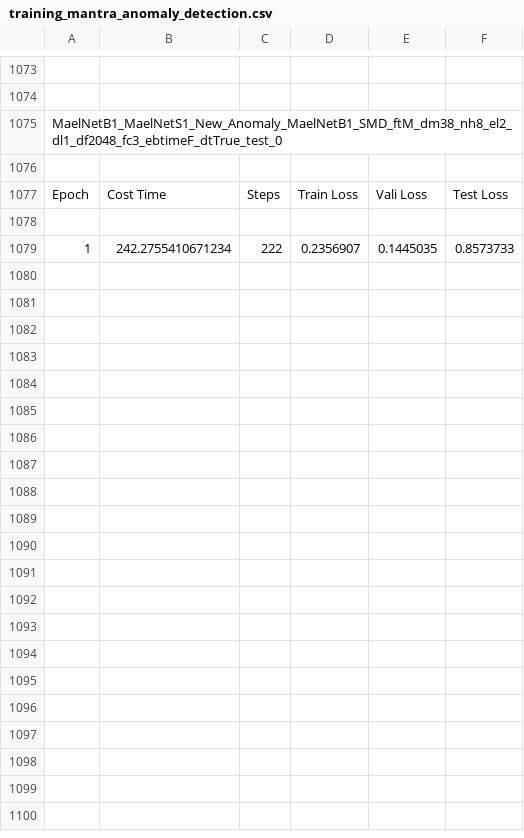
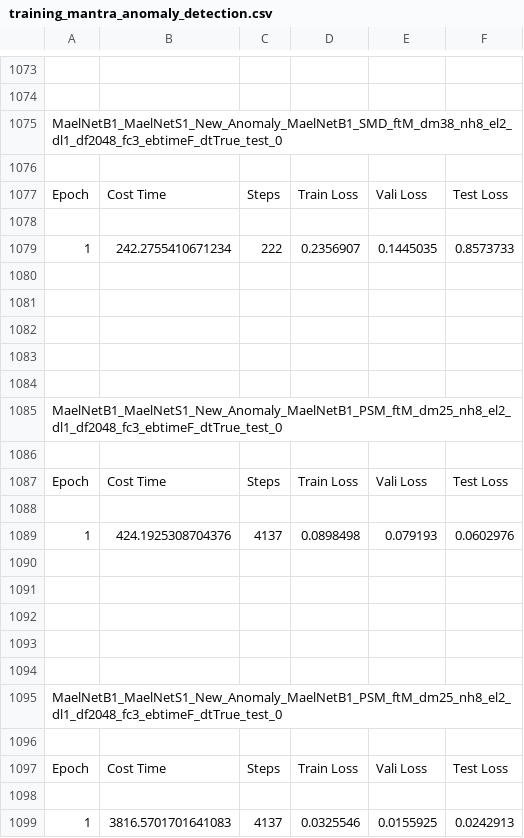
Before and after one commit to mail2418/Mael-TA, a CSV file: training_mantra_anomaly_detection.csv, drawn as a sheet; only a part is shown, gaps mark what is left out; the diff names each change by its address in the sheet, - before the commit and + after, or states it on an @@ line.

```diff
--- a/training_mantra_anomaly_detection.csv
+++ b/training_mantra_anomaly_detection.csv
+row 1080: (empty)
+row 1081: (empty)
+row 1082: (empty)
+row 1083: (empty)
+row 1084: (empty)
+row 1085: MaelNetB1_MaelNetS1_New_Anomaly_MaelNetB1_PSM_ftM_dm25_nh8_el2_dl1_df2048_fc3_ebtimeF_dtTrue_test_0
+row 1086: (empty)
+row 1087: Epoch | Cost Time | Steps | Train Loss | Vali Loss | Test Loss
+row 1088: (empty)
+row 1089: 1 | 424.1925308704376 | 4137 | 0.0898498 | 0.079193 | 0.0602976
+row 1090: (empty)
+row 1091: (empty)
+row 1092: (empty)
+row 1093: (empty)
+row 1094: (empty)
+row 1095: MaelNetB1_MaelNetS1_New_Anomaly_MaelNetB1_PSM_ftM_dm25_nh8_el2_dl1_df2048_fc3_ebtimeF_dtTrue_test_0
+row 1096: (empty)
+row 1097: Epoch | Cost Time | Steps | Train Loss | Vali Loss | Test Loss
+row 1098: (empty)
+row 1099: 1 | 3816.5701701641083 | 4137 | 0.0325546 | 0.0155925 | 0.0242913
```
Also changed, not shown: 5 other files.
